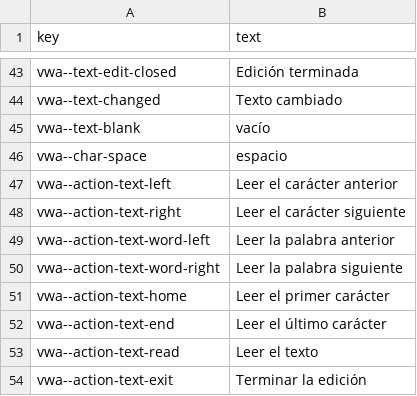
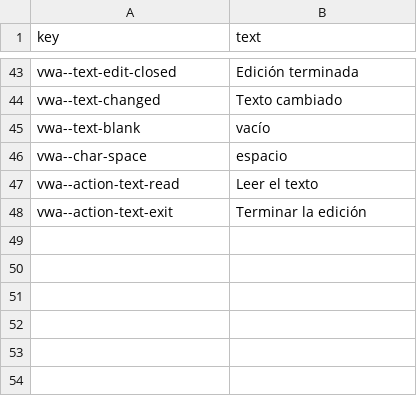
Before and after one commit to rashadnaqeeb/void-war-access, a CSV file: src/lang/vwa-es.csv, drawn as a sheet; only a part is shown, gaps mark what is left out.

```diff
--- a/src/lang/vwa-es.csv
+++ b/src/lang/vwa-es.csv
@@ -46,8 +46,2 @@ vwa--text-blank,vacío
 vwa--char-space,espacio
-vwa--action-text-left,Leer el carácter anterior
-vwa--action-text-right,Leer el carácter siguiente
-vwa--action-text-word-left,Leer la palabra anterior
-vwa--action-text-word-right,Leer la palabra siguiente
-vwa--action-text-home,Leer el primer carácter
-vwa--action-text-end,Leer el último carácter
 vwa--action-text-read,Leer el texto
```
Also changed, not shown: src/lang/vwa-de.csv, src/lang/vwa-en.csv, 5 other files.
